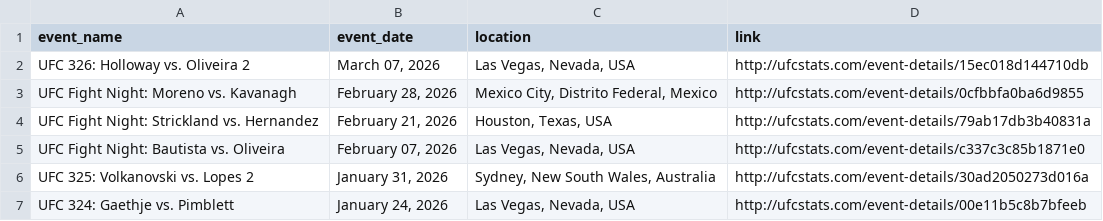
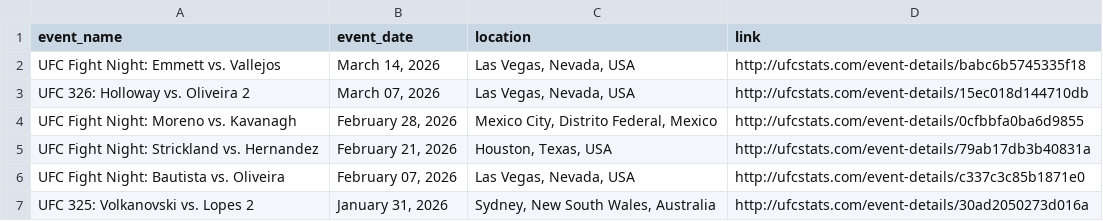
Before and after one commit to P-AEL/Better, a CSV file: data/scraped_data/ufc_events.csv, drawn as a sheet; only a part is shown; the shorter side is filled out with more unchanged rows.

```diff
--- a/data/scraped_data/ufc_events.csv
+++ b/data/scraped_data/ufc_events.csv
@@ -1,2 +1,3 @@
 event_name,event_date,location,link
+UFC Fight Night: Emmett vs. Vallejos,"March 14, 2026","Las Vegas, Nevada, USA",http://ufcstats.com/event-details/babc6b5745335f18
 UFC 326: Holloway vs. Oliveira 2,"March 07, 2026","Las Vegas, Nevada, USA",http://ufcstats.com/event-details/15ec018d144710db
```
Also changed, not shown: 1 other file.
